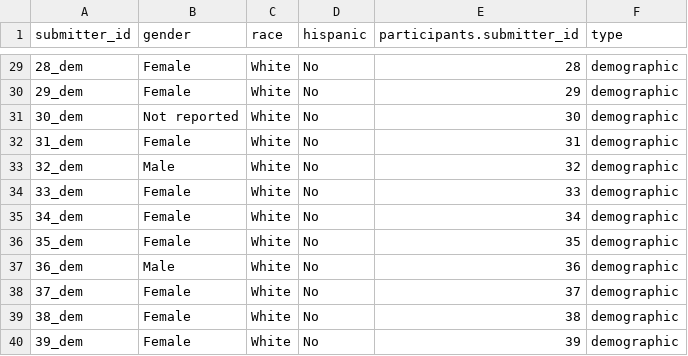
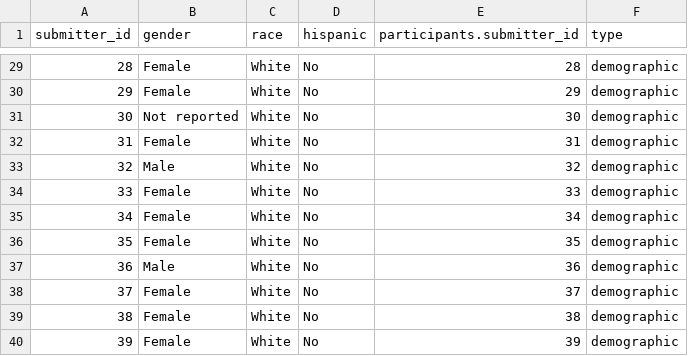
Before and after one commit to jcoin-maarc/jdc-utilities, a TSV file: examples/TEST_staff_demographic.tsv, drawn as a sheet; only a part is shown, gaps mark what is left out; the diff covers the shown part only.

```diff
--- a/examples/TEST_staff_demographic.tsv
+++ b/examples/TEST_staff_demographic.tsv
@@ -29,12 +29,12 @@ submitter_id	gender	race	hispanic	participants.submitter_id	type
-28_dem	Female	White	No	28	demographic
-29_dem	Female	White	No	29	demographic
-30_dem	Not reported	White	No	30	demographic
-31_dem	Female	White	No	31	demographic
-32_dem	Male	White	No	32	demographic
-33_dem	Female	White	No	33	demographic
-34_dem	Female	White	No	34	demographic
-35_dem	Female	White	No	35	demographic
-36_dem	Male	White	No	36	demographic
-37_dem	Female	White	No	37	demographic
-38_dem	Female	White	No	38	demographic
-39_dem	Female	White	No	39	demographic
+28	Female	White	No	28	demographic
+29	Female	White	No	29	demographic
+30	Not reported	White	No	30	demographic
+31	Female	White	No	31	demographic
+32	Male	White	No	32	demographic
+33	Female	White	No	33	demographic
+34	Female	White	No	34	demographic
+35	Female	White	No	35	demographic
+36	Male	White	No	36	demographic
+37	Female	White	No	37	demographic
+38	Female	White	No	38	demographic
+39	Female	White	No	39	demographic
```
Also changed, not shown: 27 edited cells elsewhere in this file, 8 other files.
